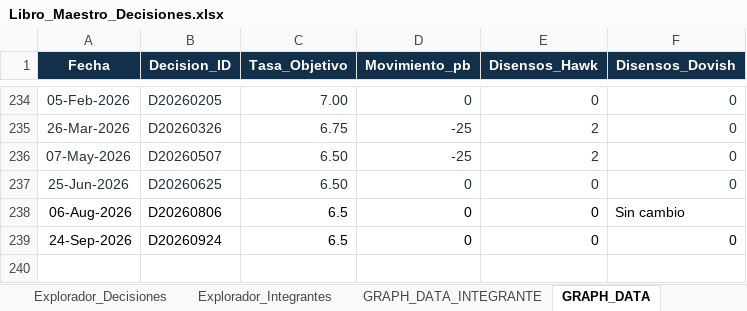
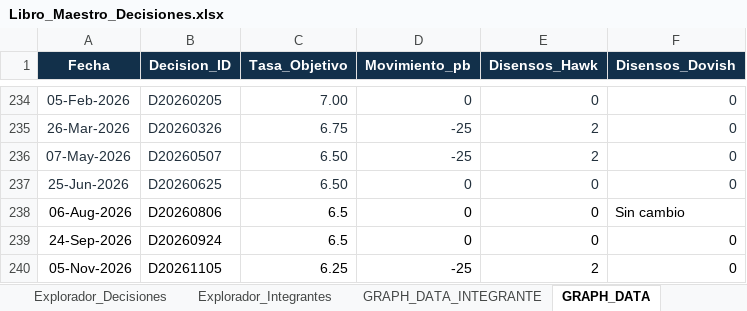
Before and after one commit to r4m53/RAdarMonetario, an Excel workbook: data/master/Libro_Maestro_Decisiones.xlsx, sheet GRAPH_DATA, drawn as a sheet; only a part is shown, gaps mark what is left out; values as stored, in another font and other column widths than the file's, no borders; table styles not drawn; the diff names each change by its address in the sheet, - before the commit and + after, or states it on an @@ line.

```diff
--- a/data/master/Libro_Maestro_Decisiones.xlsx (sheet GRAPH_DATA)
+++ b/data/master/Libro_Maestro_Decisiones.xlsx (sheet GRAPH_DATA)
+row 240: 05-Nov-2026 | D20261105 | 6.25 | -25 | 2 | 0
```
Also changed, not shown: sheet Explorador_Decisiones, sheet Votaciones, sheet Participacion_Junta, sheet Explorador_Integrantes, sheet Decisiones, sheet GRAPH_DATA_INTEGRANTE, 1 more sheet, formulas that keep their value, 1 other file.
